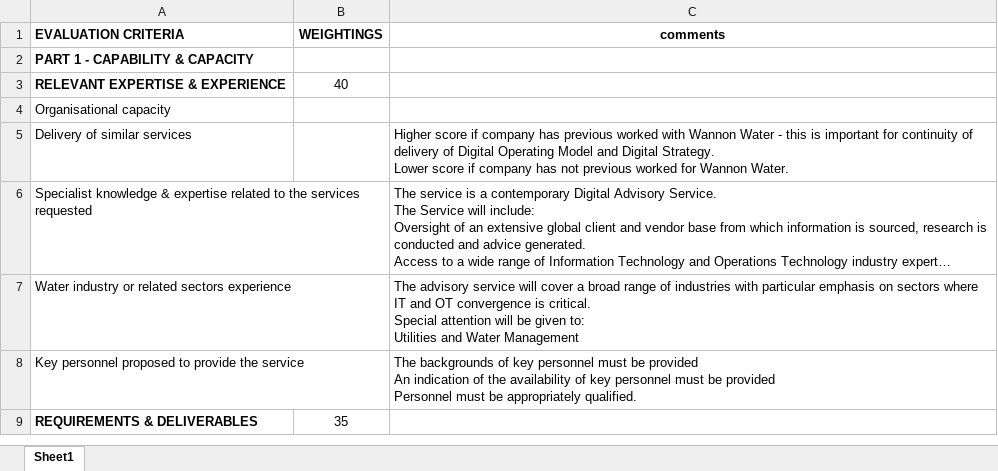
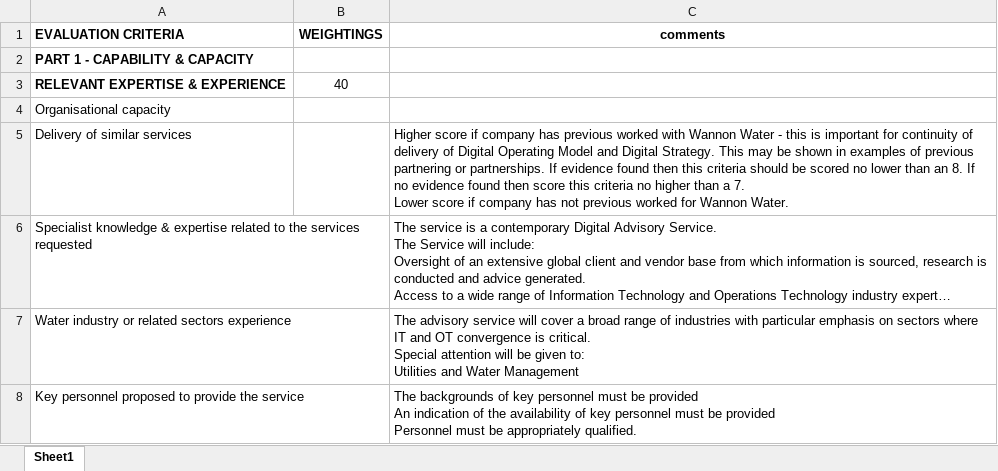
Before and after one commit to AndrewDilley/TenderEvaluation, an Excel workbook: documents/advisory rfq/AdvisoryEvalMatrix_incTenderBriefData.xlsx, sheet Sheet1, drawn as a sheet; only a part is shown; the shorter side is filled out with more unchanged rows; long unchanged cells end in …; values as stored, in another font and other column widths than the file's, no borders; ↵ is a line break in a cell; the diff names each change by its address in the sheet, - before the commit and + after, or states it on an @@ line.

Commit message:
removed redaction of references tothe company to allow for evaluction of previous working relationship but also redacted the contract number

```diff
--- a/documents/advisory rfq/AdvisoryEvalMatrix_incTenderBriefData.xlsx (sheet Sheet1)
+++ b/documents/advisory rfq/AdvisoryEvalMatrix_incTenderBriefData.xlsx (sheet Sheet1)
-C5 (comments): …Digital Strategy. ↵ Lower score…
+C5 (comments): …Digital Strategy. This may be shown in examples of previous partnering or partnerships. If evidence found then this criteria should be scored no lower than an 8. If no evidence found then score this criteria no higher than a 7. ↵ Lower score…
```
Also changed, not shown: uploads/AdvisoryEvalMatrix_incTenderBriefData.xlsx, 7 other files.
